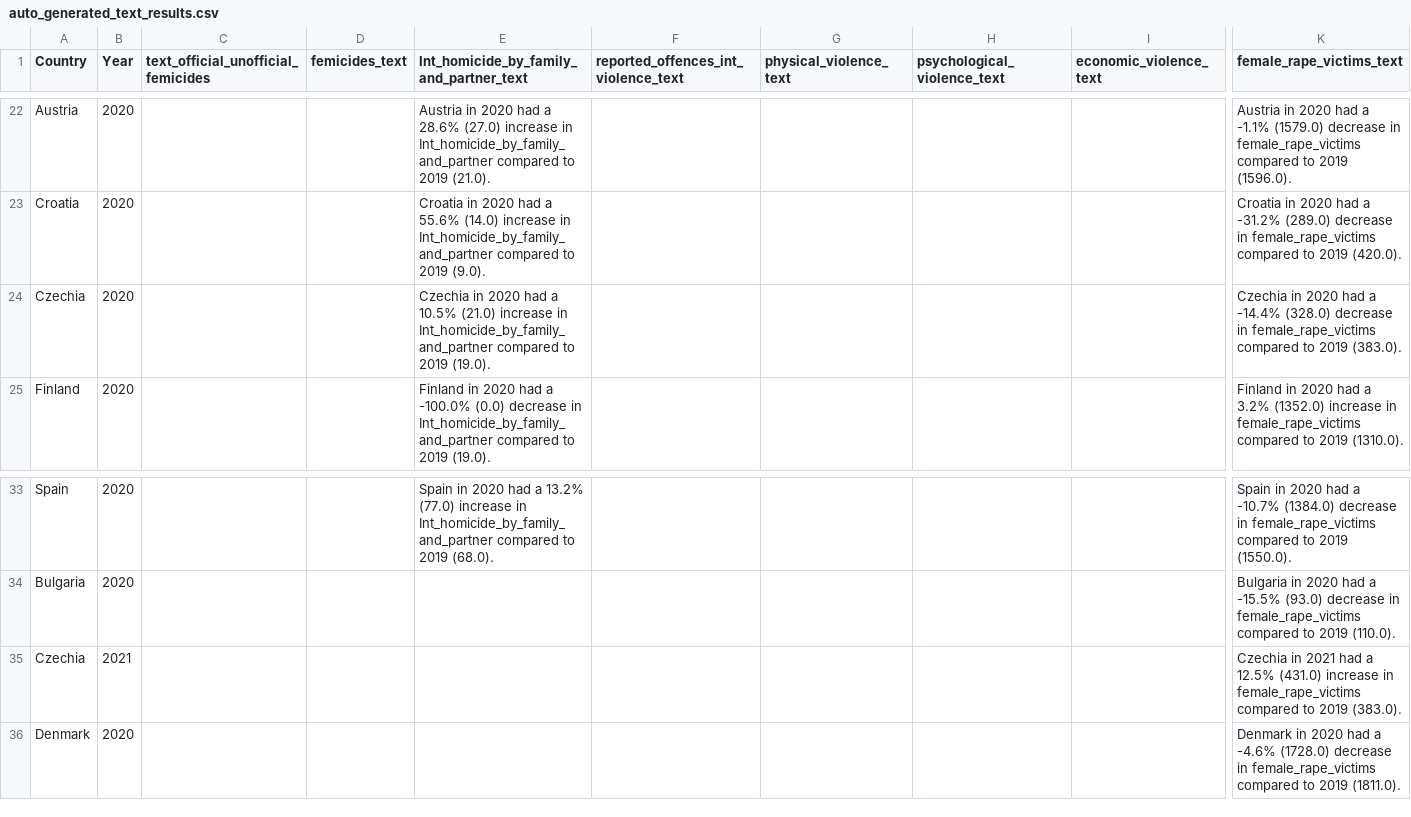
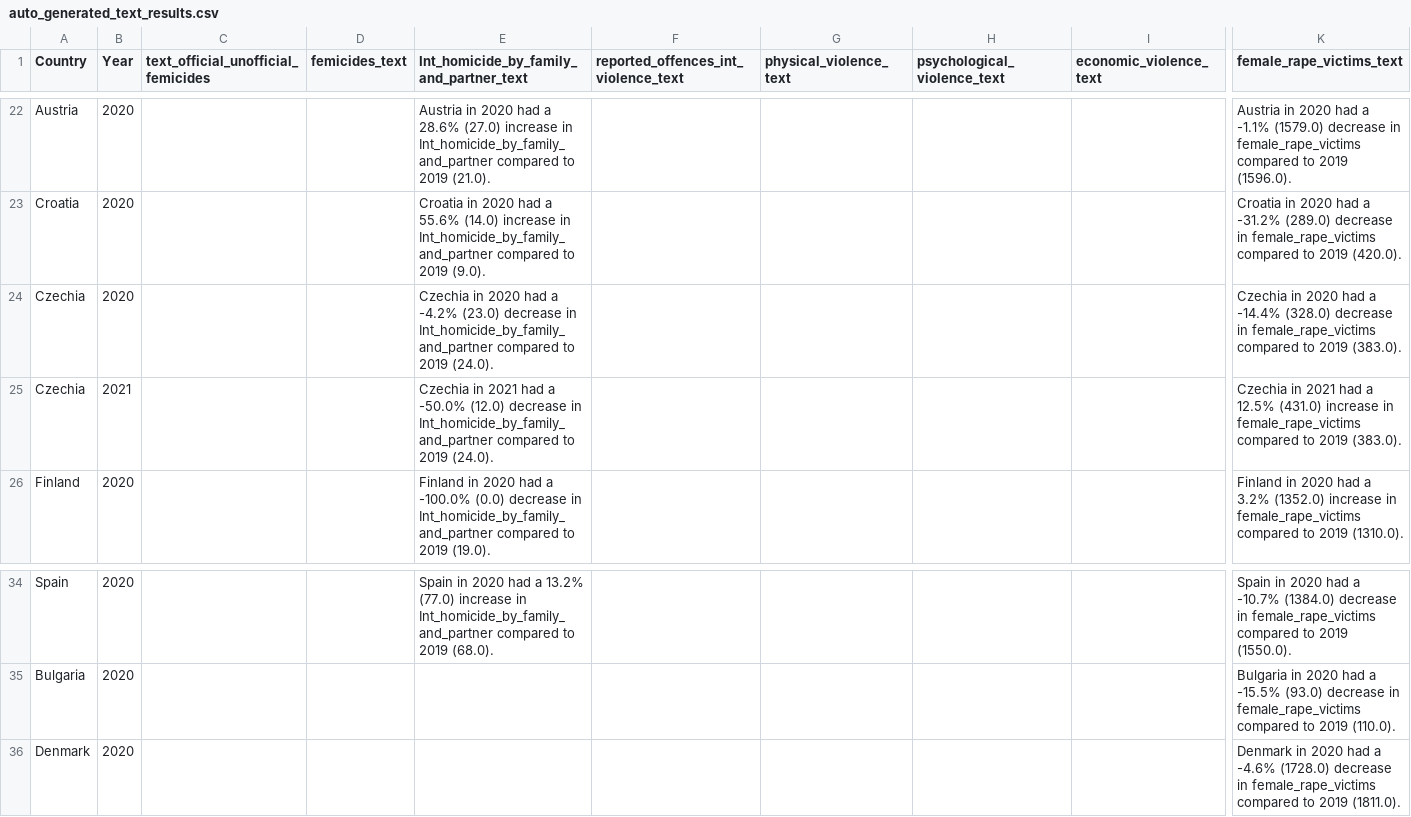
Before and after one commit to troboukis/FEMICIDES, a CSV file: auto_generated_text_results.csv, drawn as a sheet; only a part is shown, gaps mark what is left out; removed rows and columns are numbered as before the commit, all else as after; rows hold the shown columns only; the diff names each change by its address in the sheet, - before the commit and + after, or states it on an @@ line.

```diff
--- a/auto_generated_text_results.csv
+++ b/auto_generated_text_results.csv
-E24: …had a 10.5% (21.0) increase in Int_homicide_by_family_and_partner compared to 2019 (19.0).
+E24: …had a -4.2% (23.0) decrease in Int_homicide_by_family_and_partner compared to 2019 (24.0).
+row 25: Czechia | 2021 |  |  | Czechia in 2021 had a -50.0% (12.0) decrease in Int_homicide_by_family_and_partner compared to 2019 (24.0). |  |  |  |  | Czechia in 2021 had a 12.5% (431.0) increase in female_rape_victims compared to 2019 (383.0).
-row 35: Czechia | 2021 |  |  |  |  |  |  |  | Czechia in 2021 had a 12.5% (431.0) increase in female_rape_victims compared to 2019 (383.0).
```
Also changed, not shown: master_df.csv, 2 other files.
